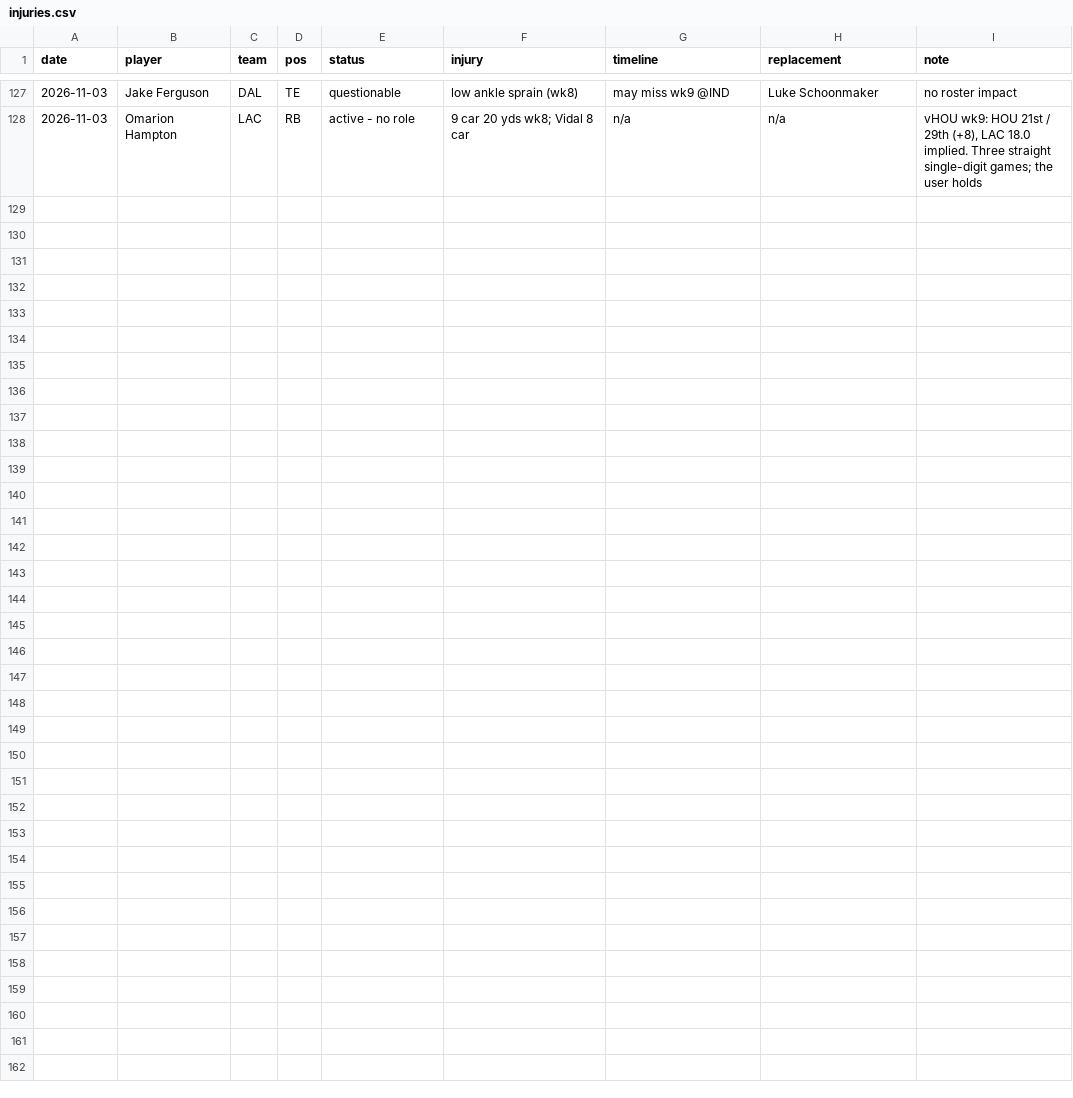
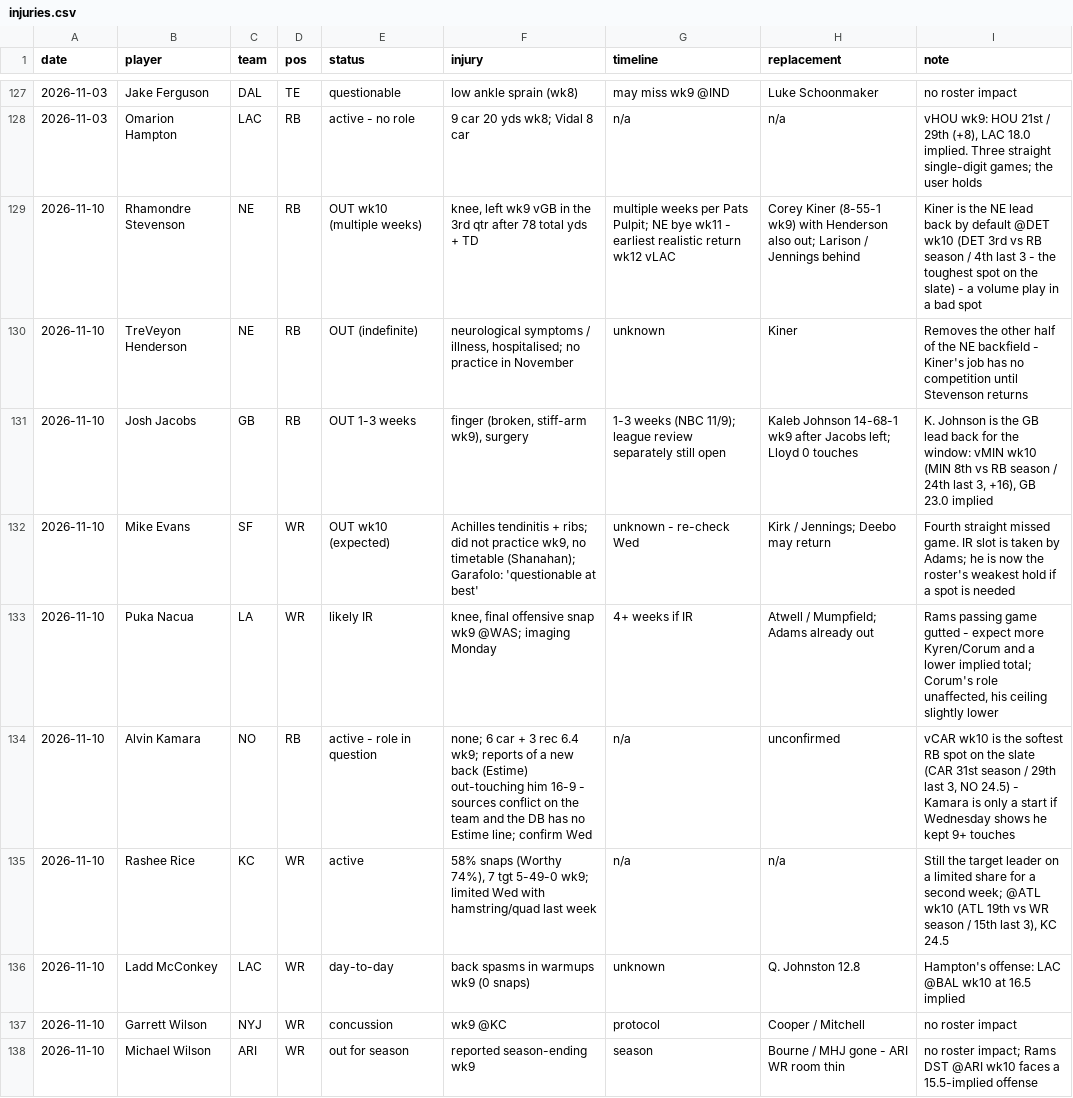
Before and after one commit to Joshua-Hsu/Fantasy-Football, a CSV file: injuries.csv, drawn as a sheet; only a part is shown, gaps mark what is left out.

```diff
--- a/injuries.csv
+++ b/injuries.csv
@@ -128 +128,11 @@ date,player,team,pos,status,injury,timeline,replacement,note
 2026-11-03,Omarion Hampton,LAC,RB,active - no role,9 car 20 yds wk8; Vidal 8 car,n/a,n/a,"vHOU wk9: HOU 21st / 29th (+8), LAC 18.0 implied. Three straight single-digit games; the user holds"
+2026-11-10,Rhamondre Stevenson,NE,RB,OUT wk10 (multiple weeks),"knee, left wk9 vGB in the 3rd qtr after 78 total yds + TD",multiple weeks per Pats Pulpit; NE bye wk11 - earliest realistic return wk12 vLAC,Corey Kiner (8-55-1 wk9) with Henderson also out; Larison / Jennings behind,Kiner is the NE lead back by default @DET wk10 (DET 3rd vs RB season / 4th last 3 - the toughest spot on the slate) - a volume play in a bad spot
+2026-11-10,TreVeyon Henderson,NE,RB,OUT (indefinite),"neurological symptoms / illness, hospitalised; no practice in November",unknown,Kiner,Removes the other half of the NE backfield - Kiner's job has no competition until Stevenson returns
+2026-11-10,Josh Jacobs,GB,RB,OUT 1-3 weeks,"finger (broken, stiff-arm wk9), surgery",1-3 weeks (NBC 11/9); league review separately still open,Kaleb Johnson 14-68-1 wk9 after Jacobs left; Lloyd 0 touches,"K. Johnson is the GB lead back for the window: vMIN wk10 (MIN 8th vs RB season / 24th last 3, +16), GB 23.0 implied"
+2026-11-10,Mike Evans,SF,WR,OUT wk10 (expected),"Achilles tendinitis + ribs; did not practice wk9, no timetable (Shanahan); Garafolo: 'questionable at best'",unknown - re-check Wed,Kirk / Jennings; Deebo may return,Fourth straight missed game. IR slot is taken by Adams; he is now the roster's weakest hold if a spot is needed
+2026-11-10,Puka Nacua,LA,WR,likely IR,"knee, final offensive snap wk9 @WAS; imaging Monday",4+ weeks if IR,Atwell / Mumpfield; Adams already out,"Rams passing game gutted - expect more Kyren/Corum and a lower implied total; Corum's role unaffected, his ceiling slightly lower"
+2026-11-10,Alvin Kamara,NO,RB,active - role in question,none; 6 car + 3 rec 6.4 wk9; reports of a new back (Estime) out-touching him 16-9 - sources conflict on the team and the DB has no Estime line; confirm Wed,n/a,unconfirmed,"vCAR wk10 is the softest RB spot on the slate (CAR 31st season / 29th last 3, NO 24.5) - Kamara is only a start if Wednesday shows he kept 9+ touches"
+2026-11-10,Rashee Rice,KC,WR,active,"58% snaps (Worthy 74%), 7 tgt 5-49-0 wk9; limited Wed with hamstring/quad last week",n/a,n/a,"Still the target leader on a limited share for a second week; @ATL wk10 (ATL 19th vs WR season / 15th last 3), KC 24.5"
+2026-11-10,Ladd McConkey,LAC,WR,day-to-day,back spasms in warmups wk9 (0 snaps),unknown,Q. Johnston 12.8,Hampton's offense: LAC @BAL wk10 at 16.5 implied
+2026-11-10,Garrett Wilson,NYJ,WR,concussion,wk9 @KC,protocol,Cooper / Mitchell,no roster impact
+2026-11-10,Michael Wilson,ARI,WR,out for season,reported season-ending wk9,season,Bourne / MHJ gone - ARI WR room thin,no roster impact; Rams DST @ARI wk10 faces a 15.5-implied offense
```
Also changed, not shown: decisions.csv, roster.csv, 2 other files.
